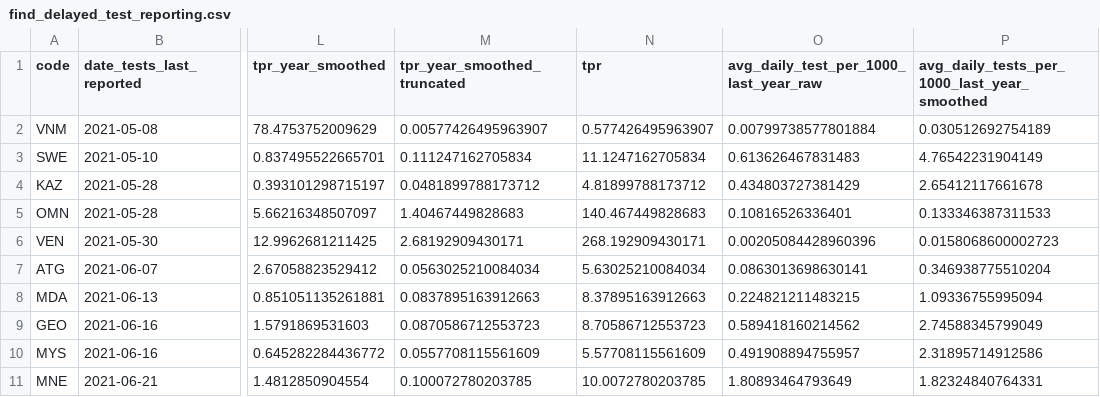
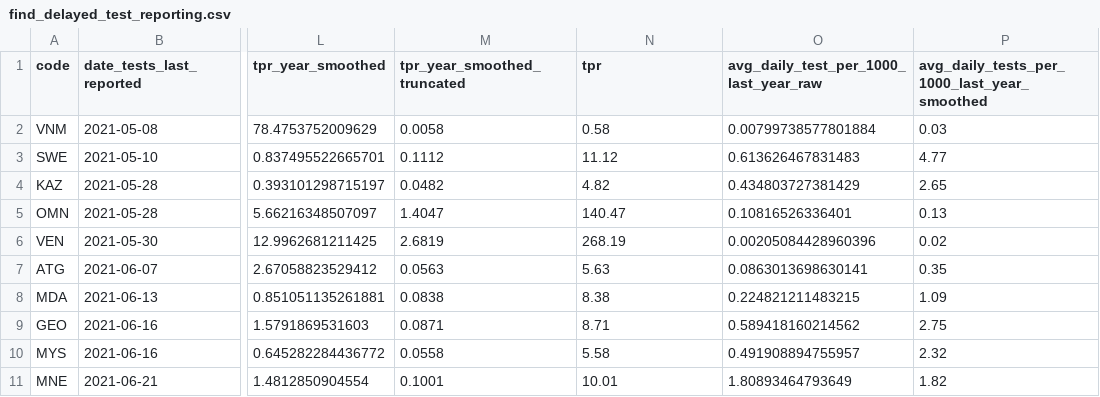
Before and after one commit to PandemicPreventionInstitute/NGS-Capacity-map, a CSV file: data/NGS_Data_Tables/April_2022/PPI/find_delayed_test_reporting.csv, drawn as a sheet; only a part is shown, gaps mark what is left out; the diff covers the shown part only; the diff names each change by its address in the sheet, - before the commit and + after, or states it on an @@ line.

```diff
--- a/data/NGS_Data_Tables/April_2022/PPI/find_delayed_test_reporting.csv
+++ b/data/NGS_Data_Tables/April_2022/PPI/find_delayed_test_reporting.csv
-M2 (tpr_year_smoothed_truncated): 0.00577426495963907
+M2 (tpr_year_smoothed_truncated): 0.0058
-N2 (tpr): 0.577426495963907
+N2 (tpr): 0.58
-P2: 0.030512692754189
+P2: 0.03
-M3 (tpr_year_smoothed_truncated): 0.111247162705834
+M3 (tpr_year_smoothed_truncated): 0.1112
-N3 (tpr): 11.1247162705834
+N3 (tpr): 11.12
-P3: 4.76542231904149
+P3: 4.77
-M4 (tpr_year_smoothed_truncated): 0.0481899788173712
+M4 (tpr_year_smoothed_truncated): 0.0482
-N4 (tpr): 4.81899788173712
+N4 (tpr): 4.82
-P4: 2.65412117661678
+P4: 2.65
-M5 (tpr_year_smoothed_truncated): 1.40467449828683
+M5 (tpr_year_smoothed_truncated): 1.4047
-N5 (tpr): 140.467449828683
+N5 (tpr): 140.47
-P5: 0.133346387311533
+P5: 0.13
-M6 (tpr_year_smoothed_truncated): 2.68192909430171
+M6 (tpr_year_smoothed_truncated): 2.6819
-N6 (tpr): 268.192909430171
+N6 (tpr): 268.19
-P6: 0.0158068600002723
+P6: 0.02
-M7 (tpr_year_smoothed_truncated): 0.0563025210084034
+M7 (tpr_year_smoothed_truncated): 0.0563
-N7 (tpr): 5.63025210084034
+N7 (tpr): 5.63
-P7: 0.346938775510204
+P7: 0.35
-M8 (tpr_year_smoothed_truncated): 0.0837895163912663
+M8 (tpr_year_smoothed_truncated): 0.0838
-N8 (tpr): 8.37895163912663
+N8 (tpr): 8.38
-P8: 1.09336755995094
+P8: 1.09
-M9 (tpr_year_smoothed_truncated): 0.0870586712553723
+M9 (tpr_year_smoothed_truncated): 0.0871
-N9 (tpr): 8.70586712553723
+N9 (tpr): 8.71
-P9: 2.74588345799049
+P9: 2.75
-M10 (tpr_year_smoothed_truncated): 0.0557708115561609
+M10 (tpr_year_smoothed_truncated): 0.0558
-N10 (tpr): 5.57708115561609
+N10 (tpr): 5.58
-P10: 2.31895714912586
+P10: 2.32
-M11 (tpr_year_smoothed_truncated): 0.100072780203785
+M11 (tpr_year_smoothed_truncated): 0.1001
-N11 (tpr): 10.0072780203785
+N11 (tpr): 10.01
-P11: 1.82324840764331
+P11: 1.82
```
Also changed, not shown: 34 edited cells elsewhere in this file, data/NGS_Data_Tables/April_2022/PPI/LMIC_breakdown.csv, data/NGS_Data_Tables/April_2022/PPI/find_TEST_countries.csv, 7 other files.
